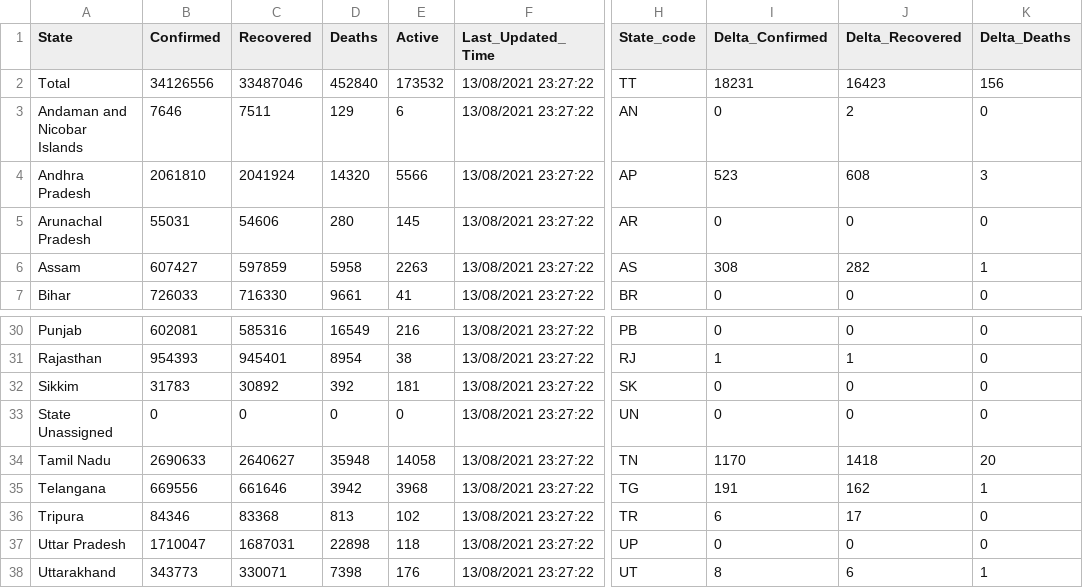
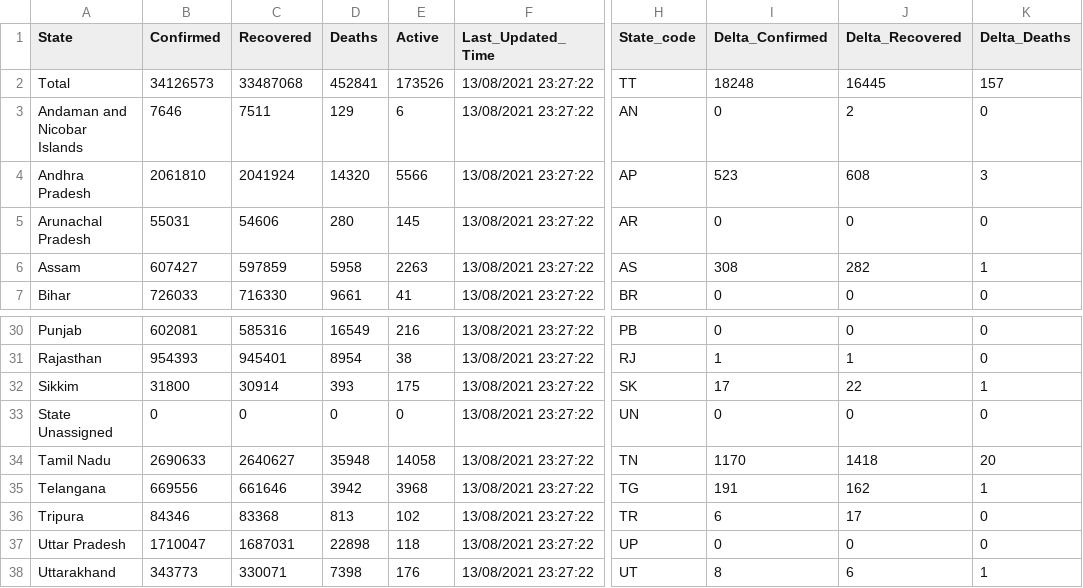
Before and after one commit to covid19india/data, a CSV file: csv/latest/state_wise.csv, drawn as a sheet; only a part is shown, gaps mark what is left out; the diff names each change by its address in the sheet, - before the commit and + after, or states it on an @@ line.

Commit message:
data updated on - Wed Oct 20 21:25:34 IST 2021

```diff
--- a/csv/latest/state_wise.csv
+++ b/csv/latest/state_wise.csv
-B2 (Confirmed): 34126556
+B2 (Confirmed): 34126573
-C2 (Recovered): 33487046
+C2 (Recovered): 33487068
-D2 (Deaths): 452840
+D2 (Deaths): 452841
-E2 (Active): 173532
+E2 (Active): 173526
-I2 (Delta_Confirmed): 18231
+I2 (Delta_Confirmed): 18248
-J2 (Delta_Recovered): 16423
+J2 (Delta_Recovered): 16445
-K2 (Delta_Deaths): 156
+K2 (Delta_Deaths): 157
-B32 (Confirmed): 31783
+B32 (Confirmed): 31800
-C32 (Recovered): 30892
+C32 (Recovered): 30914
-D32 (Deaths): 392
+D32 (Deaths): 393
-E32 (Active): 181
+E32 (Active): 175
-I32 (Delta_Confirmed): 0
+I32 (Delta_Confirmed): 17
-J32 (Delta_Recovered): 0
+J32 (Delta_Recovered): 22
-K32 (Delta_Deaths): 0
+K32 (Delta_Deaths): 1
```
Also changed, not shown: csv/latest/district_wise.csv, csv/latest/states.csv, 10 other files.
